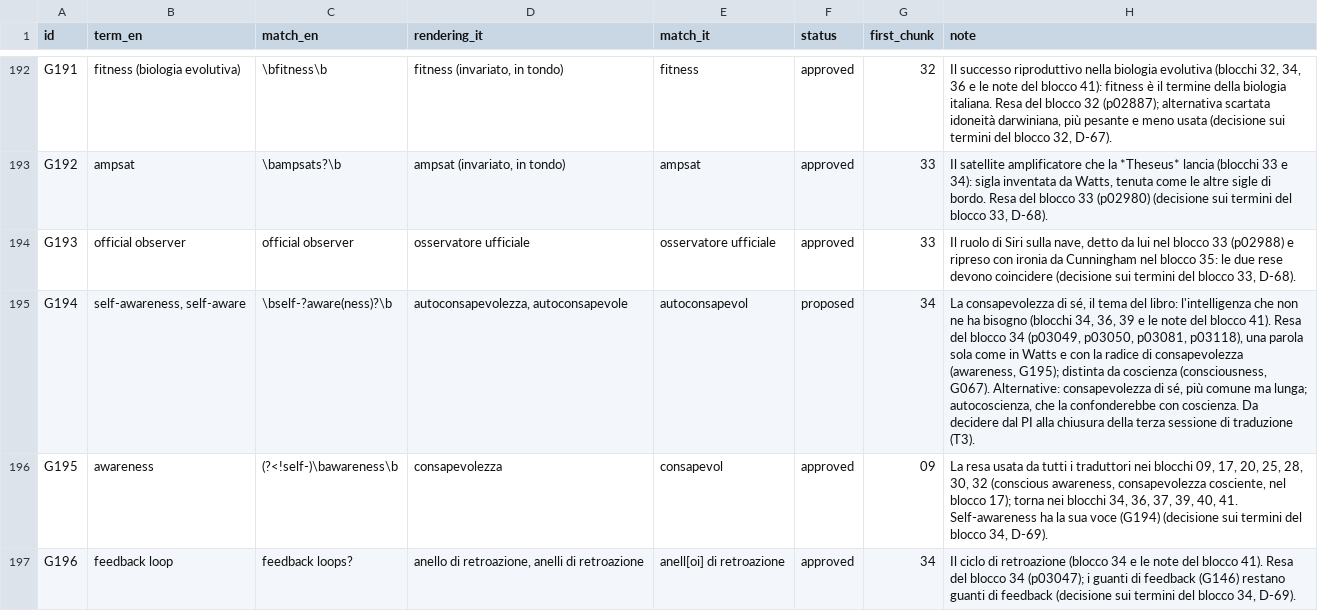
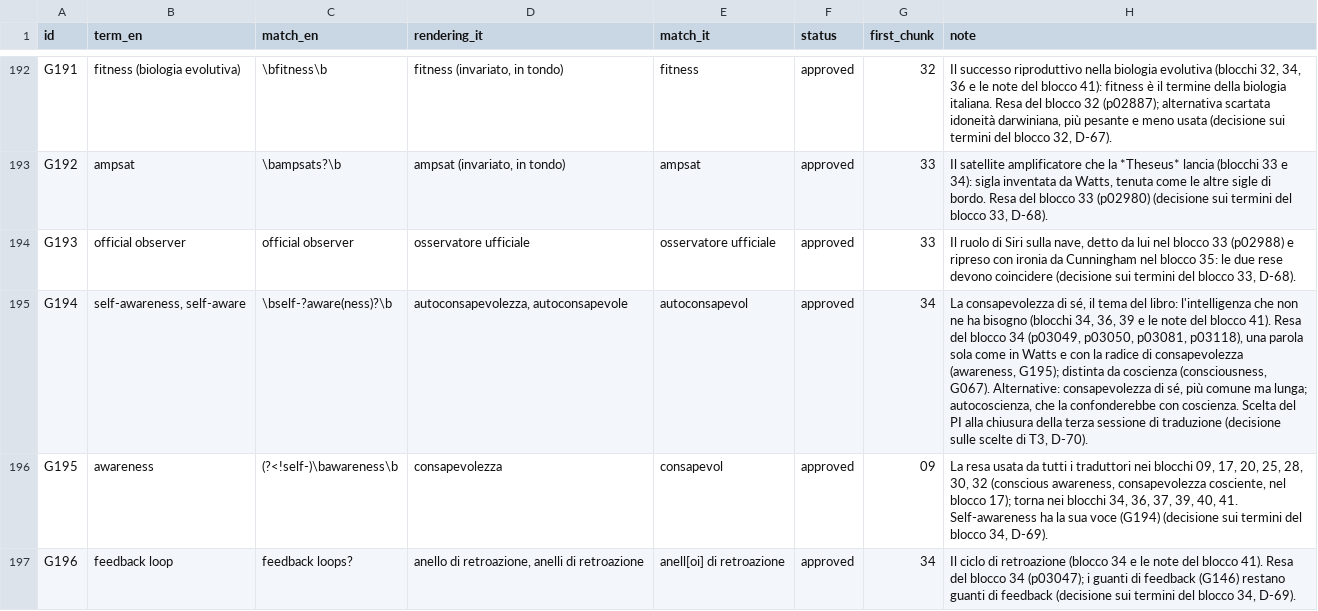
Before and after one commit to lucavd/blindsight_ita, a TSV file: docs/glossary.tsv, drawn as a sheet; only a part is shown, gaps mark what is left out; the diff names each change by its address in the sheet, - before the commit and + after, or states it on an @@ line.

```diff
--- a/docs/glossary.tsv
+++ b/docs/glossary.tsv
-F195 (status): proposed
+F195 (status): approved
-H195 (note): …con coscienza. Da decidere dal PI alla chiusura della terza sessione di traduzione (T3).
+H195 (note): …con coscienza. Scelta del PI alla chiusura della terza sessione di traduzione (decisione sulle scelte di T3, D-70).
```
Also changed, not shown: docs/state.tsv, 3 other files.
